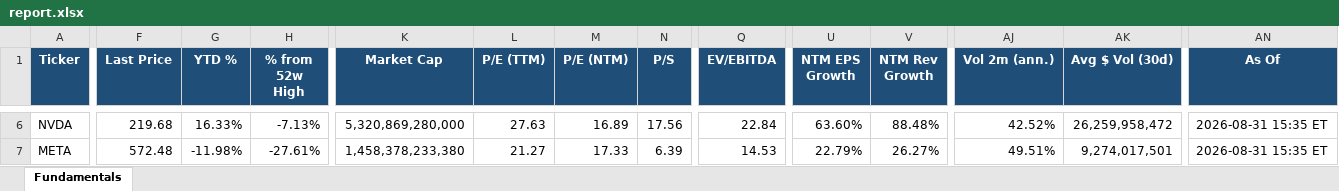
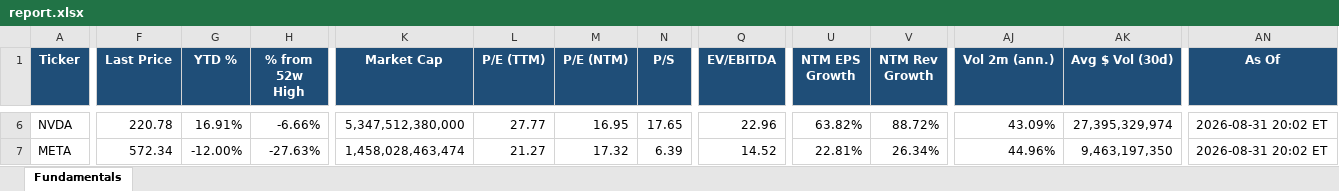
Before and after one commit to Sig02523/stock-list-fundamentals, an Excel workbook: report.xlsx, sheet Fundamentals, drawn as a sheet; only a part is shown, gaps mark what is left out; values as stored, in another font and other column widths than the file's, no borders; the diff covers the shown part only; the diff names each change by its address in the sheet, - before the commit and + after, or states it on an @@ line.

```diff
--- a/report.xlsx (sheet Fundamentals)
+++ b/report.xlsx (sheet Fundamentals)
-F6 (Last Price): 219.68
+F6 (Last Price): 220.78
-G6 (YTD %): 16.33%
+G6 (YTD %): 16.91%
-H6 (% from 52w High): -7.13%
+H6 (% from 52w High): -6.66%
-K6 (Market Cap): 5,320,869,280,000
+K6 (Market Cap): 5,347,512,380,000
-L6 (P/E (TTM)): 27.63
+L6 (P/E (TTM)): 27.77
-M6 (P/E (NTM)): 16.89
+M6 (P/E (NTM)): 16.95
-N6 (P/S): 17.56
+N6 (P/S): 17.65
-Q6 (EV/EBITDA): 22.84
+Q6 (EV/EBITDA): 22.96
-U6 (NTM EPS Growth): 63.60%
+U6 (NTM EPS Growth): 63.82%
-V6 (NTM Rev Growth): 88.48%
+V6 (NTM Rev Growth): 88.72%
-AJ6 (Vol 2m (ann.)): 42.52%
+AJ6 (Vol 2m (ann.)): 43.09%
-AK6 (Avg $ Vol (30d)): 26,259,958,472
+AK6 (Avg $ Vol (30d)): 27,395,329,974
-AN6:AN7 (As Of): 2026-08-31 15:35 ET
+AN6:AN7 (As Of): 2026-08-31 20:02 ET
-F7 (Last Price): 572.48
+F7 (Last Price): 572.34
-G7 (YTD %): -11.98%
+G7 (YTD %): -12.00%
-H7 (% from 52w High): -27.61%
+H7 (% from 52w High): -27.63%
-K7 (Market Cap): 1,458,378,233,380
+K7 (Market Cap): 1,458,028,463,474
-M7 (P/E (NTM)): 17.33
+M7 (P/E (NTM)): 17.32
-Q7 (EV/EBITDA): 14.53
+Q7 (EV/EBITDA): 14.52
-U7 (NTM EPS Growth): 22.79%
+U7 (NTM EPS Growth): 22.81%
-V7 (NTM Rev Growth): 26.27%
+V7 (NTM Rev Growth): 26.34%
-AJ7 (Vol 2m (ann.)): 49.51%
+AJ7 (Vol 2m (ann.)): 44.96%
-AK7 (Avg $ Vol (30d)): 9,274,017,501
+AK7 (Avg $ Vol (30d)): 9,463,197,350
```
Also changed, not shown: 526 edited cells elsewhere in this sheet, 1 other file.
